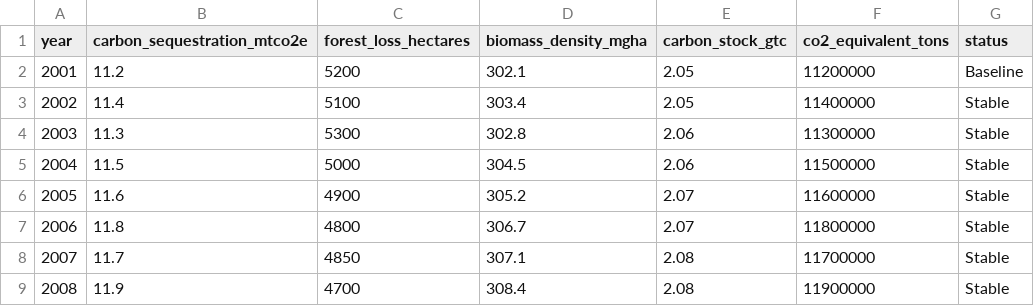
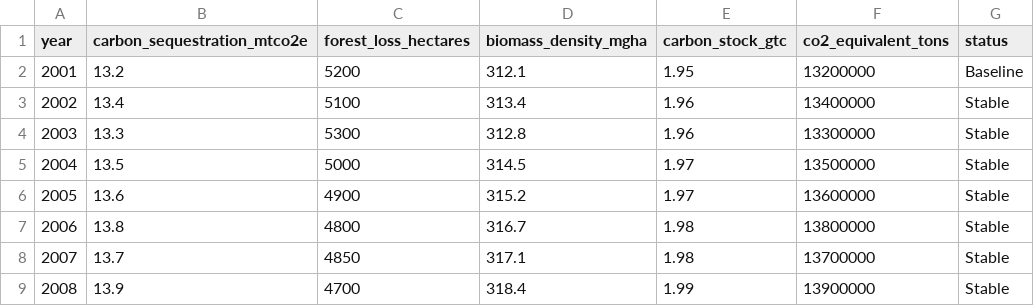
Before and after one commit to aganzeeliud/RFO_Carbone, a CSV file: assets/data/Carbone_db.csv, drawn as a sheet; only a part is shown; the diff covers the shown part only.

Commit message:
Scientific Alignment: Updated all carbon metrics and DB to match actual UNESCO reserve area (1.37M hectares)

```diff
--- a/assets/data/Carbone_db.csv
+++ b/assets/data/Carbone_db.csv
@@ -1,9 +1,9 @@
 year,carbon_sequestration_mtco2e,forest_loss_hectares,biomass_density_mgha,carbon_stock_gtc,co2_equivalent_tons,status
-2001,11.2,5200,302.1,2.05,11200000,Baseline
-2002,11.4,5100,303.4,2.05,11400000,Stable
-2003,11.3,5300,302.8,2.06,11300000,Stable
-2004,11.5,5000,304.5,2.06,11500000,Stable
-2005,11.6,4900,305.2,2.07,11600000,Stable
-2006,11.8,4800,306.7,2.07,11800000,Stable
-2007,11.7,4850,307.1,2.08,11700000,Stable
-2008,11.9,4700,308.4,2.08,11900000,Stable
+2001,13.2,5200,312.1,1.95,13200000,Baseline
+2002,13.4,5100,313.4,1.96,13400000,Stable
+2003,13.3,5300,312.8,1.96,13300000,Stable
+2004,13.5,5000,314.5,1.97,13500000,Stable
+2005,13.6,4900,315.2,1.97,13600000,Stable
+2006,13.8,4800,316.7,1.98,13800000,Stable
+2007,13.7,4850,317.1,1.98,13700000,Stable
+2008,13.9,4700,318.4,1.99,13900000,Stable
```
Also changed, not shown: 72 edited cells elsewhere in this file, 3 other files.
